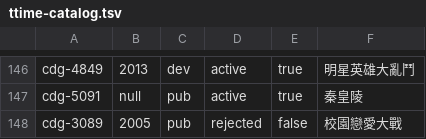
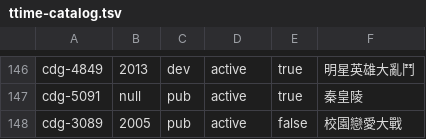
Before and after one commit to tzengyuxio/cdosgame, a TSV file: derived/ttime-catalog.tsv, drawn as a sheet; only a part is shown, gaps mark what is left out.

Commit message:
data: restore cdg-3089, kept under the 光譜 preservation rule
校園戀愛大戰 (2005, 光譜-agented) was rejected earlier in the 23-item batch; the about page lists 光譜 as an in-scope 'important domestic publisher's later releases' category, so restore it and mark it active in ttime-catalog.tsv.

```diff
--- a/derived/ttime-catalog.tsv
+++ b/derived/ttime-catalog.tsv
@@ -147,2 +147,2 @@ cdg-4849	2013	dev	active	true	明星英雄大亂鬥
 cdg-5091	null	pub	active	true	秦皇陵
-cdg-3089	2005	pub	rejected	false	校園戀愛大戰
+cdg-3089	2005	pub	active	false	校園戀愛大戰
```
Also changed, not shown: 2 other files.
